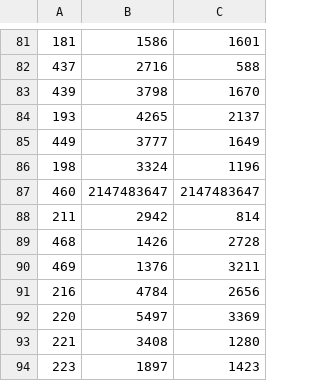
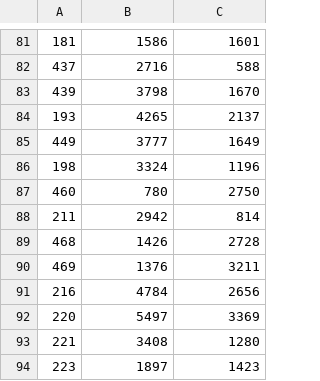
Before and after one commit to MartinaCer/ProjektTrasySpojov, a CSV file: doGarazeVysledky.csv, drawn as a sheet; only a part is shown, gaps mark what is left out.

```diff
--- a/doGarazeVysledky.csv
+++ b/doGarazeVysledky.csv
@@ -86,3 +86,3 @@
 198;3324;1196
-460;2147483647;2147483647
+460;780;2750
 211;2942;814
```
Also changed, not shown: konceZaciatkySpojovVysledky.csv, src/main/resources/useky.csv.
